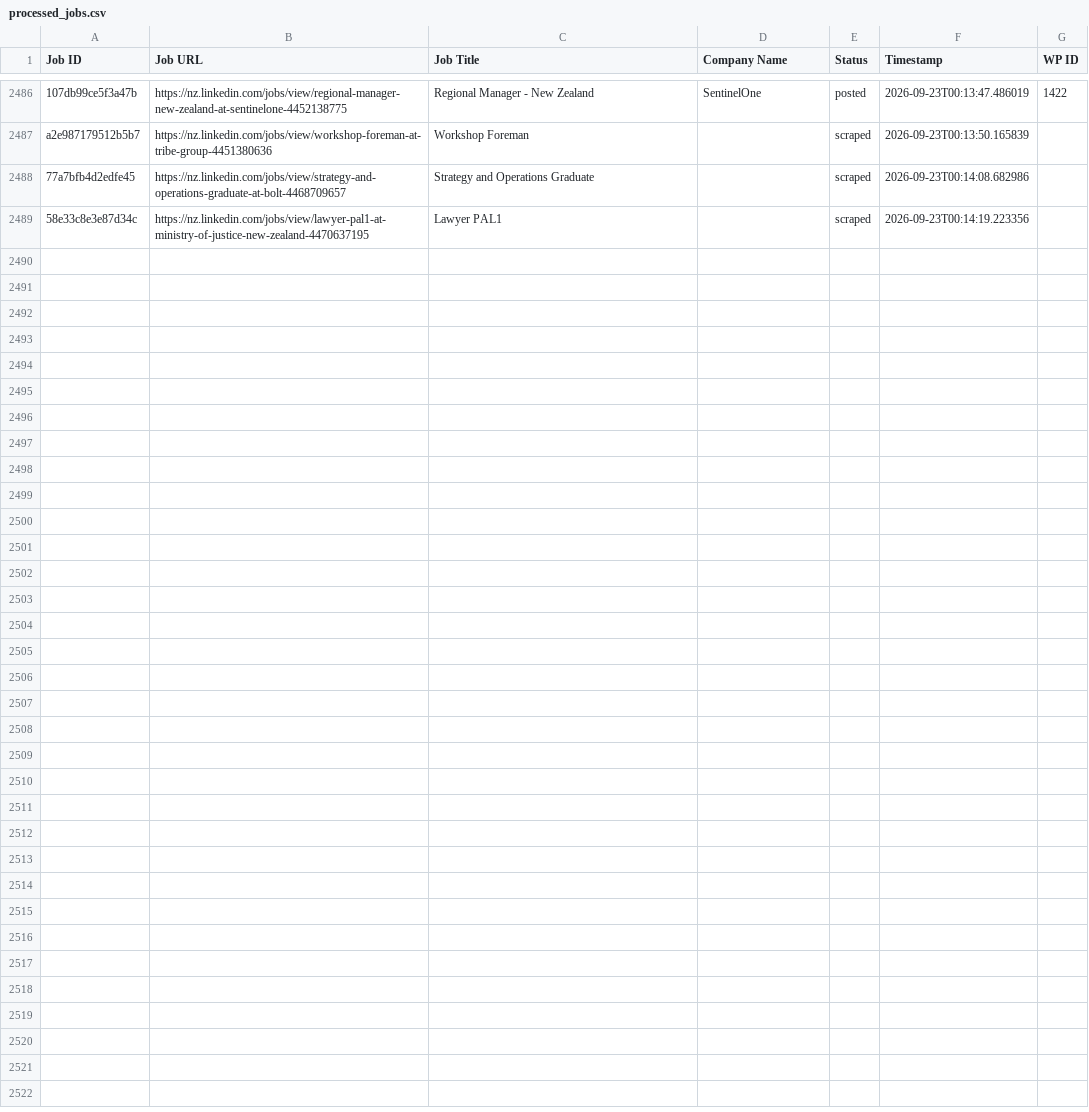
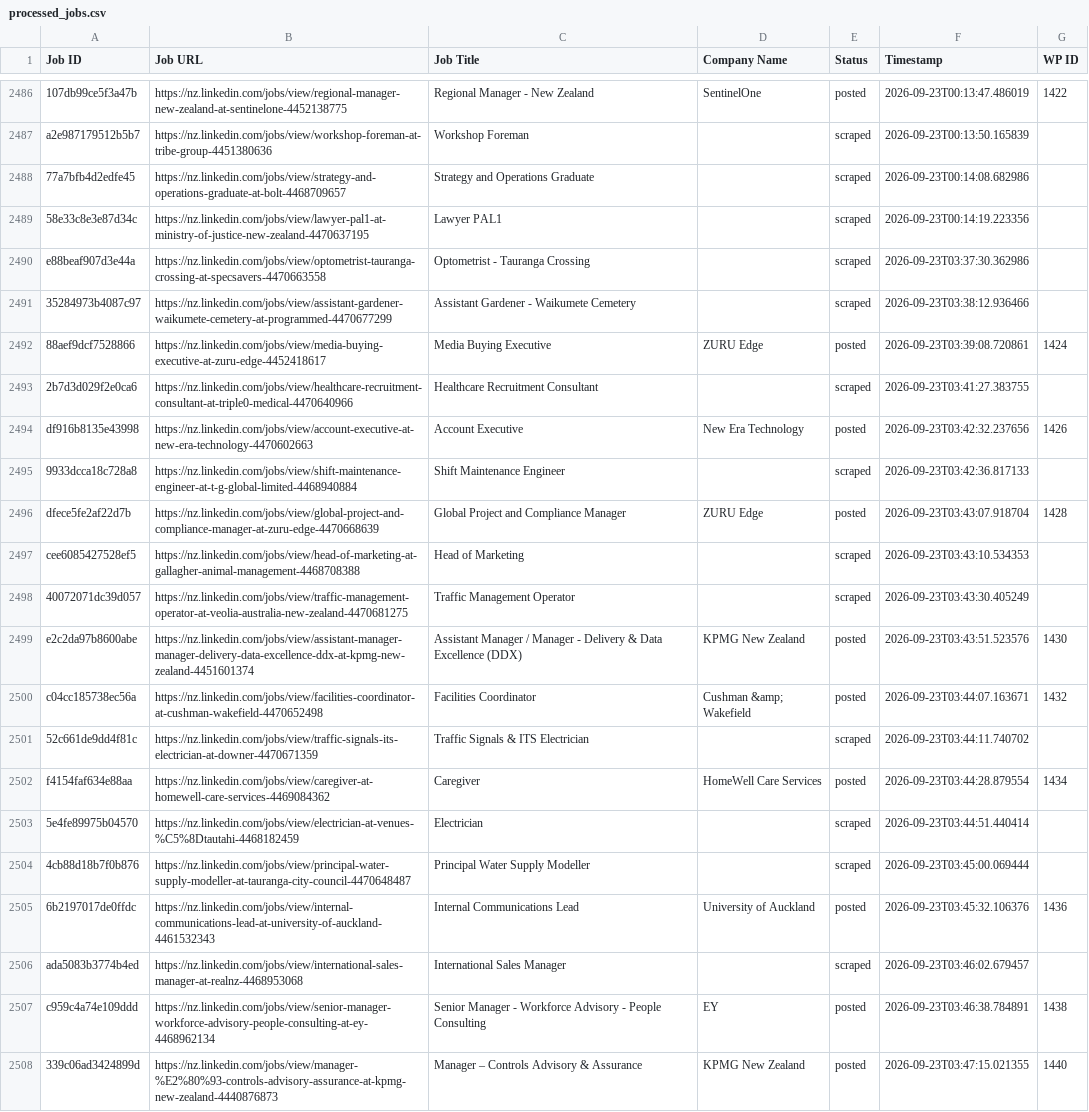
Before and after one commit to innovationinc2000/nz, a CSV file: processed_jobs.csv, drawn as a sheet; only a part is shown, gaps mark what is left out; the diff covers the shown part only; the diff names each change by its address in the sheet, - before the commit and + after, or states it on an @@ line.

```diff
--- a/processed_jobs.csv
+++ b/processed_jobs.csv
+row 2490: e88beaf907d3e44a | https://nz.linkedin.com/jobs/view/optometrist-tauranga-crossing-at-specsavers-4470663558 | Optometrist - Tauranga Crossing |  | scraped | 2026-09-23T03:37:30.362986
+row 2491: 35284973b4087c97 | https://nz.linkedin.com/jobs/view/assistant-gardener-waikumete-cemetery-at-programmed-4470677299 | Assistant Gardener - Waikumete Cemetery |  | scraped | 2026-09-23T03:38:12.936466
+row 2492: 88aef9dcf7528866 | https://nz.linkedin.com/jobs/view/media-buying-executive-at-zuru-edge-4452418617 | Media Buying Executive | ZURU Edge | posted | 2026-09-23T03:39:08.720861 | 1424
+row 2493: 2b7d3d029f2e0ca6 | https://nz.linkedin.com/jobs/view/healthcare-recruitment-consultant-at-triple0-medical-4470640966 | Healthcare Recruitment Consultant |  | scraped | 2026-09-23T03:41:27.383755
+row 2494: df916b8135e43998 | https://nz.linkedin.com/jobs/view/account-executive-at-new-era-technology-4470602663 | Account Executive | New Era Technology | posted | 2026-09-23T03:42:32.237656 | 1426
+row 2495: 9933dcca18c728a8 | https://nz.linkedin.com/jobs/view/shift-maintenance-engineer-at-t-g-global-limited-4468940884 | Shift Maintenance Engineer |  | scraped | 2026-09-23T03:42:36.817133
+row 2496: dfece5fe2af22d7b | https://nz.linkedin.com/jobs/view/global-project-and-compliance-manager-at-zuru-edge-4470668639 | Global Project and Compliance Manager | ZURU Edge | posted | 2026-09-23T03:43:07.918704 | 1428
+row 2497: cee6085427528ef5 | https://nz.linkedin.com/jobs/view/head-of-marketing-at-gallagher-animal-management-4468708388 | Head of Marketing |  | scraped | 2026-09-23T03:43:10.534353
+row 2498: 40072071dc39d057 | https://nz.linkedin.com/jobs/view/traffic-management-operator-at-veolia-australia-new-zealand-4470681275 | Traffic Management Operator |  | scraped | 2026-09-23T03:43:30.405249
+row 2499: e2c2da97b8600abe | https://nz.linkedin.com/jobs/view/assistant-manager-manager-delivery-data-excellence-ddx-at-kpmg-new-zealand-4451601374 | Assistant Manager / Manager - Delivery & Data Excellence (DDX) | KPMG New Zealand | posted | 2026-09-23T03:43:51.523576 | 1430
+row 2500: c04cc185738ec56a | https://nz.linkedin.com/jobs/view/facilities-coordinator-at-cushman-wakefield-4470652498 | Facilities Coordinator | Cushman &amp; Wakefield | posted | 2026-09-23T03:44:07.163671 | 1432
+row 2501: 52c661de9dd4f81c | https://nz.linkedin.com/jobs/view/traffic-signals-its-electrician-at-downer-4470671359 | Traffic Signals & ITS Electrician |  | scraped | 2026-09-23T03:44:11.740702
+row 2502: f4154faf634e88aa | https://nz.linkedin.com/jobs/view/caregiver-at-homewell-care-services-4469084362 | Caregiver | HomeWell Care Services | posted | 2026-09-23T03:44:28.879554 | 1434
+row 2503: 5e4fe89975b04570 | https://nz.linkedin.com/jobs/view/electrician-at-venues-%C5%8Dtautahi-4468182459 | Electrician |  | scraped | 2026-09-23T03:44:51.440414
+row 2504: 4cb88d18b7f0b876 | https://nz.linkedin.com/jobs/view/principal-water-supply-modeller-at-tauranga-city-council-4470648487 | Principal Water Supply Modeller |  | scraped | 2026-09-23T03:45:00.069444
+row 2505: 6b2197017de0ffdc | https://nz.linkedin.com/jobs/view/internal-communications-lead-at-university-of-auckland-4461532343 | Internal Communications Lead | University of Auckland | posted | 2026-09-23T03:45:32.106376 | 1436
+row 2506: ada5083b3774b4ed | https://nz.linkedin.com/jobs/view/international-sales-manager-at-realnz-4468953068 | International Sales Manager |  | scraped | 2026-09-23T03:46:02.679457
+row 2507: c959c4a74e109ddd | https://nz.linkedin.com/jobs/view/senior-manager-workforce-advisory-people-consulting-at-ey-4468962134 | Senior Manager - Workforce Advisory - People Consulting | EY | posted | 2026-09-23T03:46:38.784891 | 1438
+row 2508: 339c06ad3424899d | https://nz.linkedin.com/jobs/view/manager-%E2%80%93-controls-advisory-assurance-at-kpmg-new-zealand-4440876873 | Manager – Controls Advisory & Assurance | KPMG New Zealand | posted | 2026-09-23T03:47:15.021355 | 1440
```
Also changed, not shown: 12 added rows elsewhere in this file.
